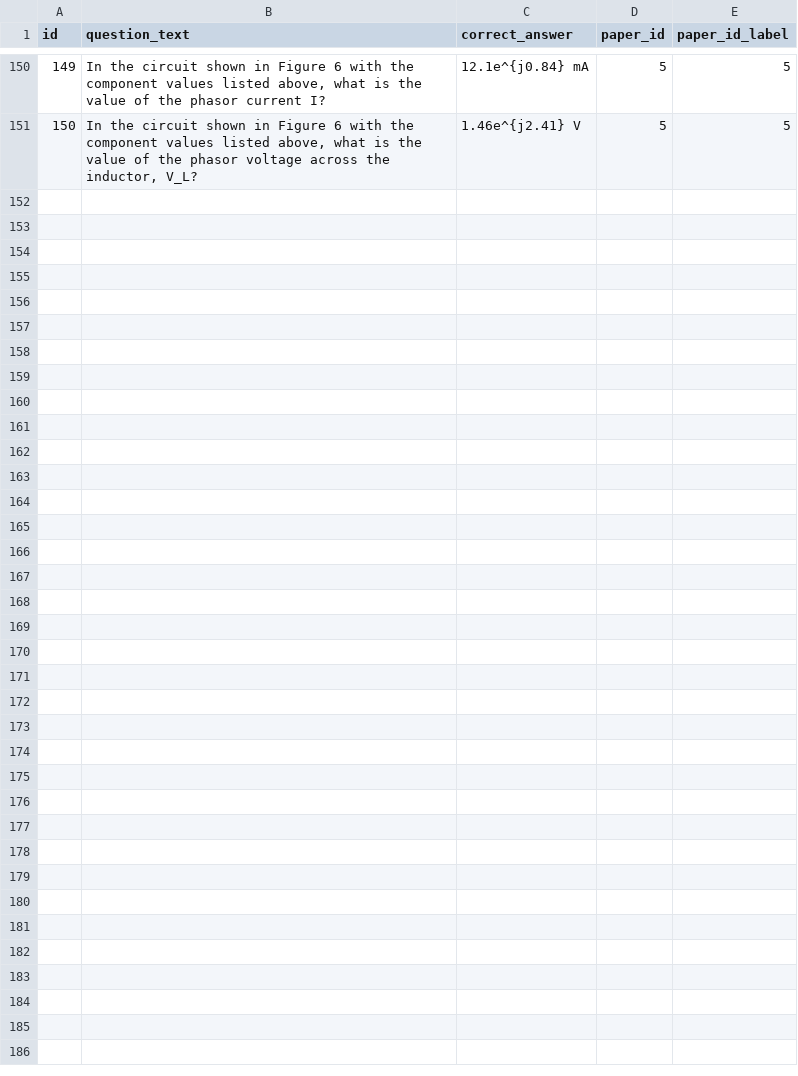
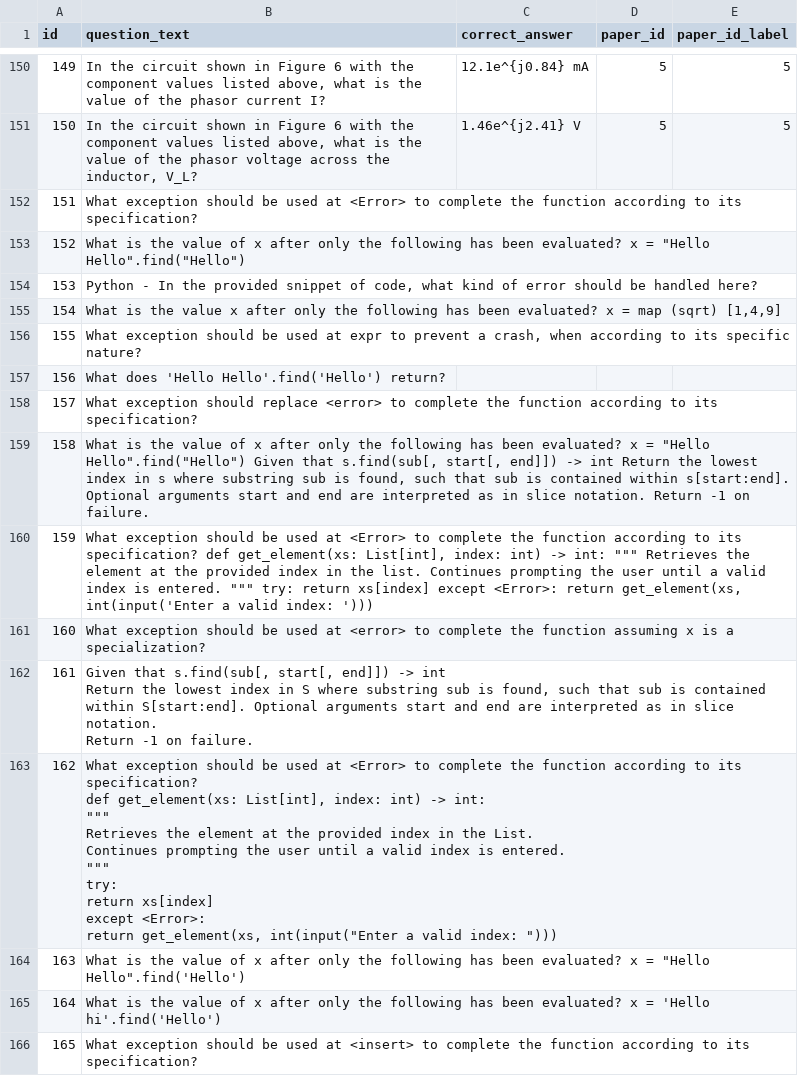
Before and after one commit to sneha-zazen/-_21Cheating-, a CSV file: data/questions.csv, drawn as a sheet; only a part is shown, gaps mark what is left out.

```diff
--- a/data/questions.csv
+++ b/data/questions.csv
@@ -151 +151,30 @@ id,question_text,correct_answer,paper_id,paper_id_label
 150,"In the circuit shown in Figure 6 with the component values listed above, what is the value of the phasor voltage across the inductor, V_L?",1.46e^{j2.41} V,5,5
+151,What exception should be used at <Error> to complete the function according to its specification?,,,
+152,"What is the value of x after only the following has been evaluated? x = ""Hello Hello"".find(""Hello"")",,,
+153,"Python - In the provided snippet of code, what kind of error should be handled here?",,,
+154,"What is the value x after only the following has been evaluated? x = map (sqrt) [1,4,9]",,,
+155,"What exception should be used at expr to prevent a crash, when according to its specific nature?",,,
+156,What does 'Hello Hello'.find('Hello') return?,,,
+157,What exception should replace <error> to complete the function according to its specification?,,,
+158,"What is the value of x after only the following has been evaluated? x = ""Hello Hello"".find(""Hello"") Given that s.find(sub[, start[, end]]) -> int Return the lowest index in s where substring sub is found, such that sub is contained within s[start:end]. Optional arguments start and end are interpreted as in slice notation. Return -1 on failure.",,,
+159,"What exception should be used at <Error> to complete the function according to its specification? def get_element(xs: List[int], index: int) -> int: """""" Retrieves the element at the provided index in the list. Continues prompting the user until a valid index is entered. """""" try: return xs[index] except <Error>: return get_element(xs, int(input('Enter a valid index: ')))",,,
+160,What exception should be used at <error> to complete the function assuming x is a specialization?,,,
+161,"Given that s.find(sub[, start[, end]]) -> int
+
+Return the lowest index in S where substring sub is found, such that sub is contained within S[start:end]. Optional arguments start and end are interpreted as in slice notation.
+
+Return -1 on failure.",,,
+162,"What exception should be used at <Error> to complete the function according to its specification?
+
+def get_element(xs: List[int], index: int) -> int:
+    """"""
+    Retrieves the element at the provided index in the List.
+    Continues prompting the user until a valid index is entered.
+    """"""
+    try:
+        return xs[index]
+    except <Error>:
+        return get_element(xs, int(input(""Enter a valid index: "")))",,,
+163,"What is the value of x after only the following has been evaluated? x = ""Hello Hello"".find('Hello')",,,
+164,What is the value of x after only the following has been evaluated? x = 'Hello hi'.find('Hello'),,,
+165,What exception should be used at <insert> to complete the function according to its specification?,,,
```
Also changed, not shown: 9 other files.
